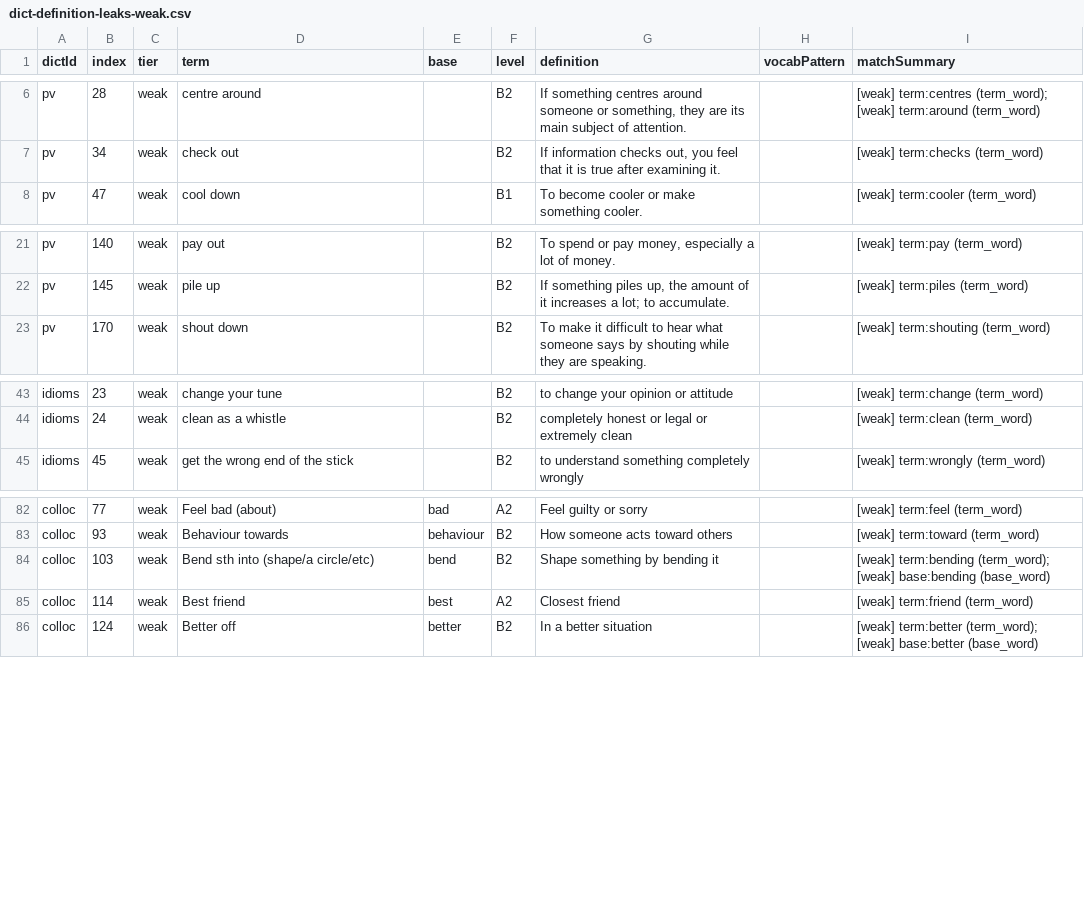
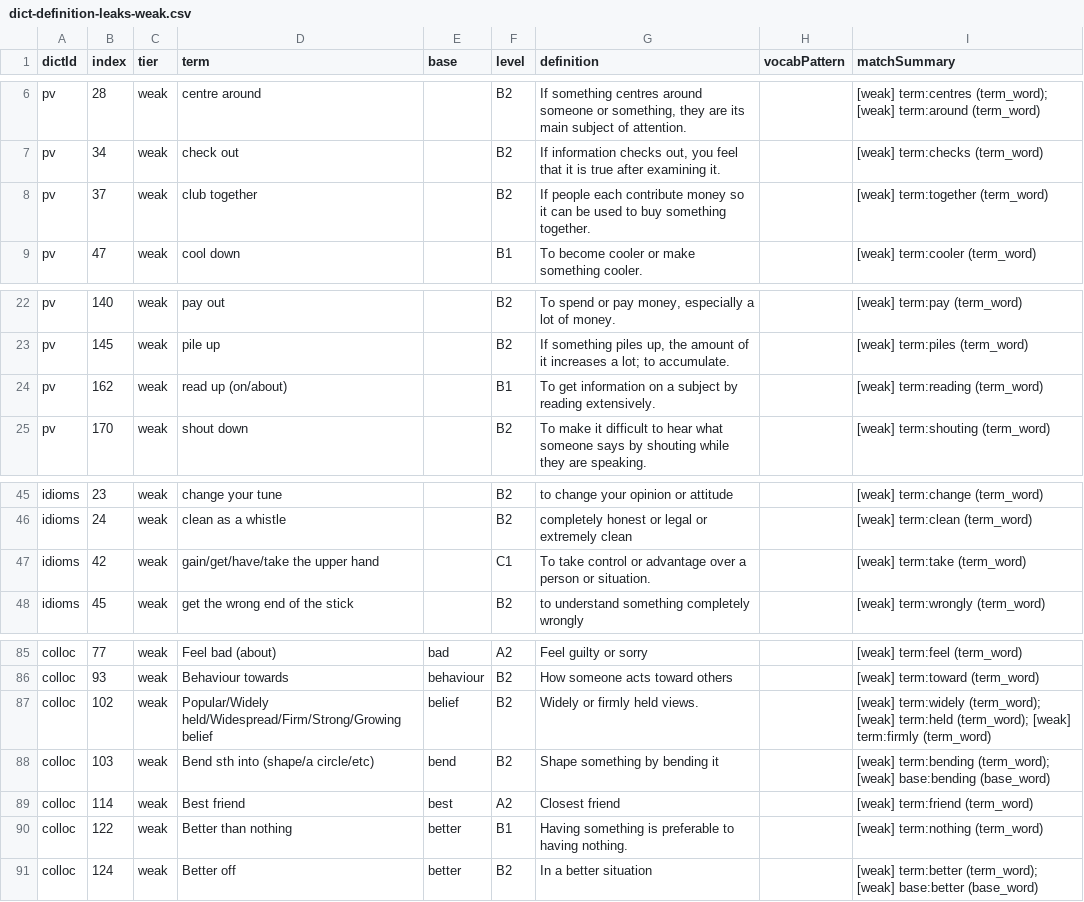
Before and after one commit to academiaohara/cambridge-exams, a CSV file: scripts/reports/dict-definition-leaks-weak.csv, drawn as a sheet; only a part is shown, gaps mark what is left out.

```diff
--- a/scripts/reports/dict-definition-leaks-weak.csv
+++ b/scripts/reports/dict-definition-leaks-weak.csv
@@ -7,2 +7,3 @@ pv,28,weak,centre around,,B2,"If something centres around someone or something,
 pv,34,weak,check out,,B2,"If information checks out, you feel that it is true after examining it.",,[weak] term:checks (term_word)
+pv,37,weak,club together,,B2,If people each contribute money so it can be used to buy something together.,,[weak] term:together (term_word)
 pv,47,weak,cool down,,B1,To become cooler or make something cooler.,,[weak] term:cooler (term_word)
@@ -22,2 +23,3 @@ pv,140,weak,pay out,,B2,"To spend or pay money, especially a lot of money.",,[we
 pv,145,weak,pile up,,B2,"If something piles up, the amount of it increases a lot; to accumulate.",,[weak] term:piles (term_word)
+pv,162,weak,read up (on/about),,B1,To get information on a subject by reading extensively.,,[weak] term:reading (term_word)
 pv,170,weak,shout down,,B2,To make it difficult to hear what someone says by shouting while they are speaking.,,[weak] term:shouting (term_word)
@@ -44,2 +46,3 @@ idioms,23,weak,change your tune,,B2,to change your opinion or attitude,,[weak] t
 idioms,24,weak,clean as a whistle,,B2,completely honest or legal or extremely clean,,[weak] term:clean (term_word)
+idioms,42,weak,gain/get/have/take the upper hand,,C1,To take control or advantage over a person or situation.,,[weak] term:take (term_word)
 idioms,45,weak,get the wrong end of the stick,,B2,to understand something completely wrongly,,[weak] term:wrongly (term_word)
@@ -83,4 +86,6 @@ colloc,77,weak,Feel bad (about),bad,A2,Feel guilty or sorry,,[weak] term:feel (t
 colloc,93,weak,Behaviour towards,behaviour,B2,How someone acts toward others,,[weak] term:toward (term_word)
+colloc,102,weak,Popular/Widely held/Widespread/Firm/Strong/Growing belief,belief,B2,Widely or firmly held views.,,[weak] term:widely (term_word); [weak] term:held (term_word); [weak] term:firmly (term_word)
 colloc,103,weak,Bend sth into (shape/a circle/etc),bend,B2,Shape something by bending it,,[weak] term:bending (term_word); [weak] base:bending (base_word)
 colloc,114,weak,Best friend,best,A2,Closest friend,,[weak] term:friend (term_word)
+colloc,122,weak,Better than nothing,better,B1,Having something is preferable to having nothing.,,[weak] term:nothing (term_word)
 colloc,124,weak,Better off,better,B2,In a better situation,,[weak] term:better (term_word); [weak] base:better (base_word)
```
Also changed, not shown: 11 other files.
